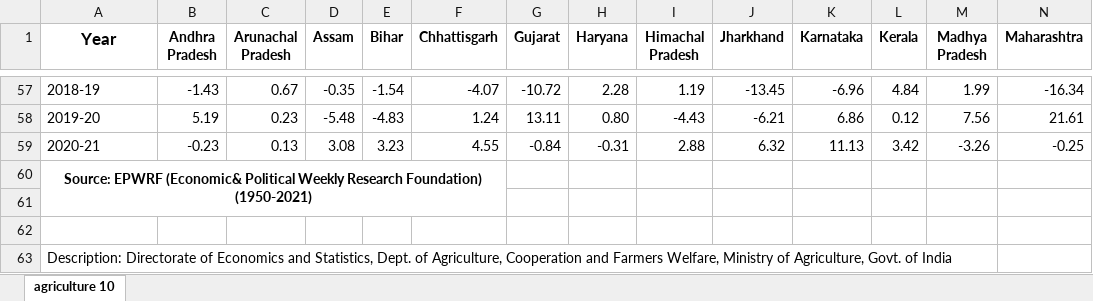
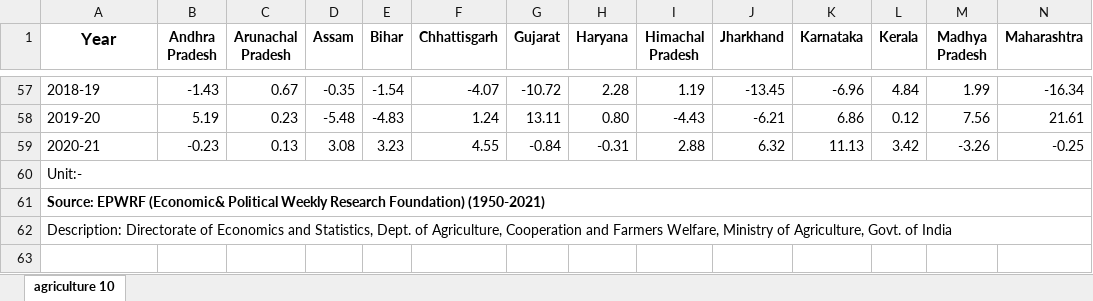
Before and after one commit to govind1120/dashboard, an Excel workbook: agriculture 10.xlsx, sheet agriculture 10, drawn as a sheet; only a part is shown, gaps mark what is left out; values as stored, in another font and other column widths than the file's, no borders; removed rows and columns are numbered as before the commit, all else as after; rows hold the shown columns only; the diff names each change by its address in the sheet, - before the commit and + after, or states it on an @@ line.

```diff
--- a/agriculture 10.xlsx (sheet agriculture 10)
+++ b/agriculture 10.xlsx (sheet agriculture 10)
+row 60: Unit:-
-A61 alignment: center
+A61 alignment: left
-A60:F61 merged
+A61:AB61 merged
-row 61: (empty)
-row 62: (empty)
+A62:AB62 merged
```
Also changed, not shown: agriculture 1.xlsx, agriculture 6.xlsx, 7 other files.
